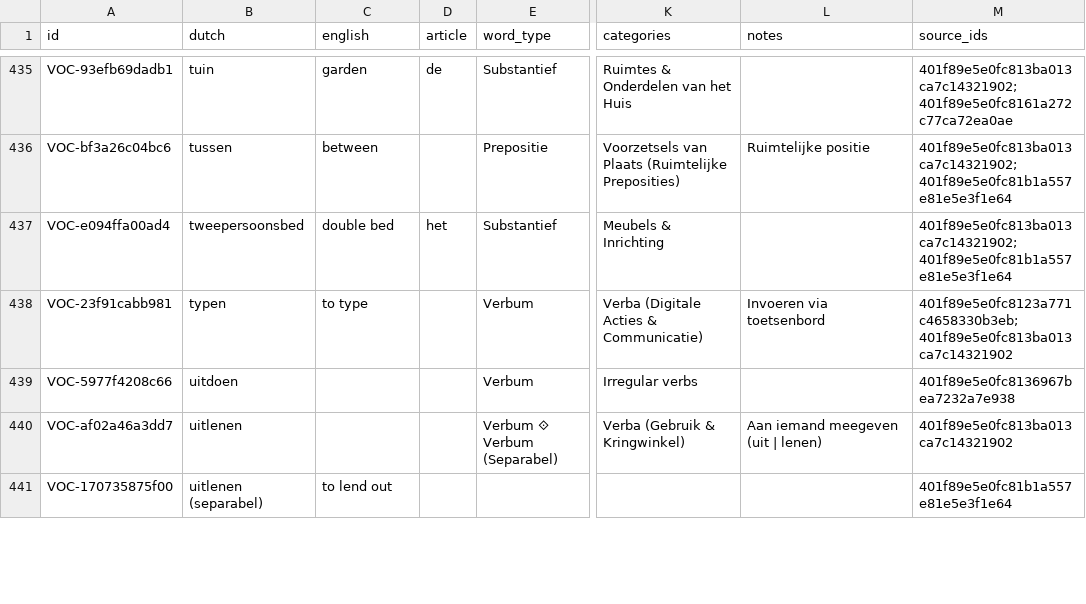
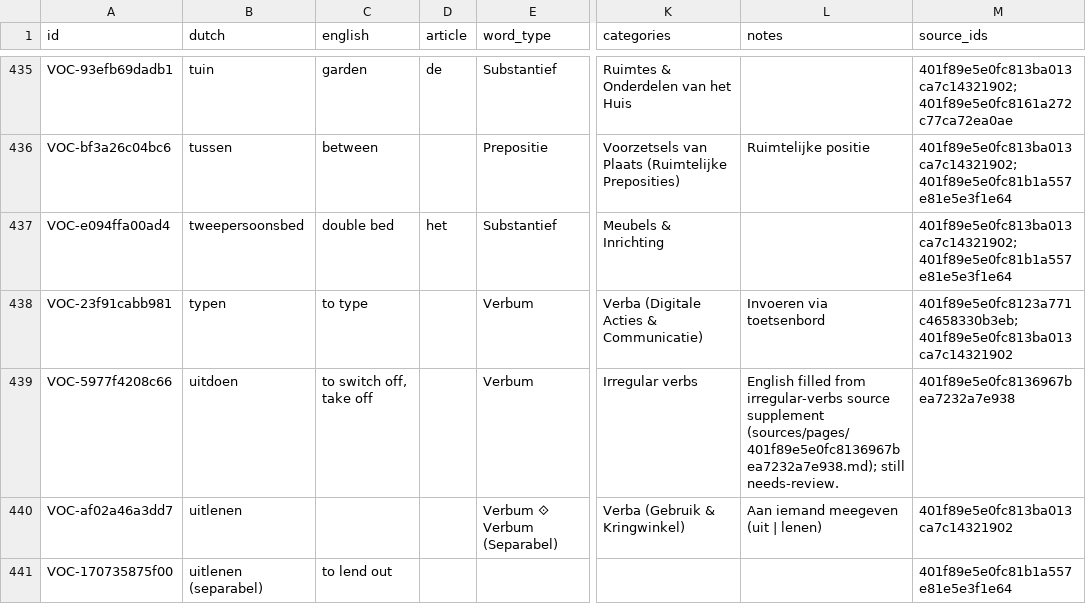
Before and after one commit to brickwalllegend2000/dutch-study, a CSV file: vocabulary.csv, drawn as a sheet; only a part is shown, gaps mark what is left out; the diff covers the shown part only; the diff names each change by its address in the sheet, - before the commit and + after, or states it on an @@ line.

```diff
--- a/vocabulary.csv
+++ b/vocabulary.csv
-C439 (english): (empty)
+C439 (english): to switch off, take off
-L439 (notes): (empty)
+L439 (notes): English filled from irregular-verbs source supplement (sources/pages/401f89e5e0fc8136967bea7232a7e938.md); still needs-review.
```
Also changed, not shown: 78 edited cells elsewhere in this file, 44 other files.
